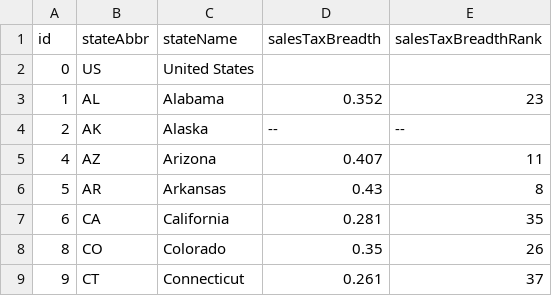
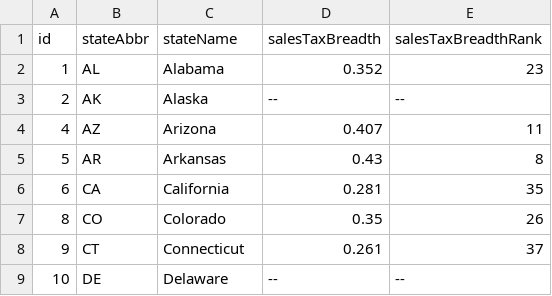
Before and after one commit to TaxFoundation/facts-and-figures, a CSV file: 22-state-sales-tax-breadth-fy2015.csv, drawn as a sheet; only a part is shown; the shorter side is filled out with more unchanged rows; the diff names each change by its address in the sheet, - before the commit and + after, or states it on an @@ line.

Commit message:
Change to table 22

```diff
--- a/22-state-sales-tax-breadth-fy2015.csv
+++ b/22-state-sales-tax-breadth-fy2015.csv
-row 2: 0 | US | United States
```
